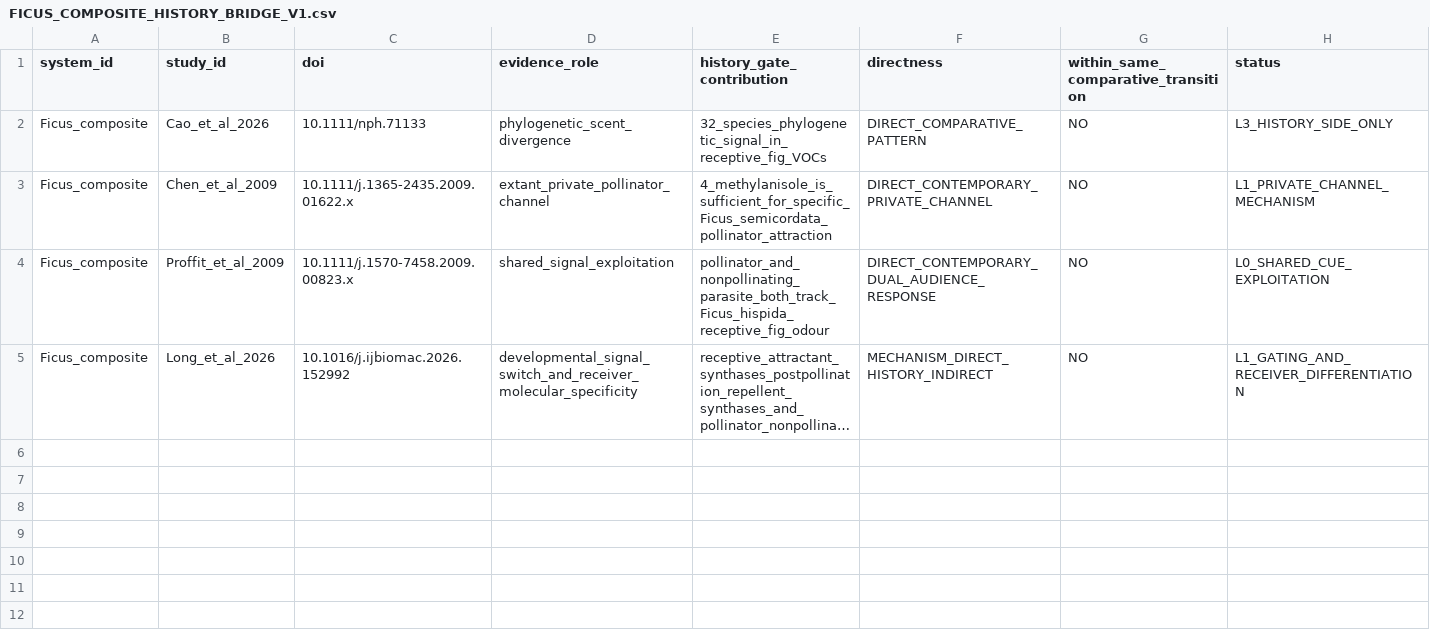
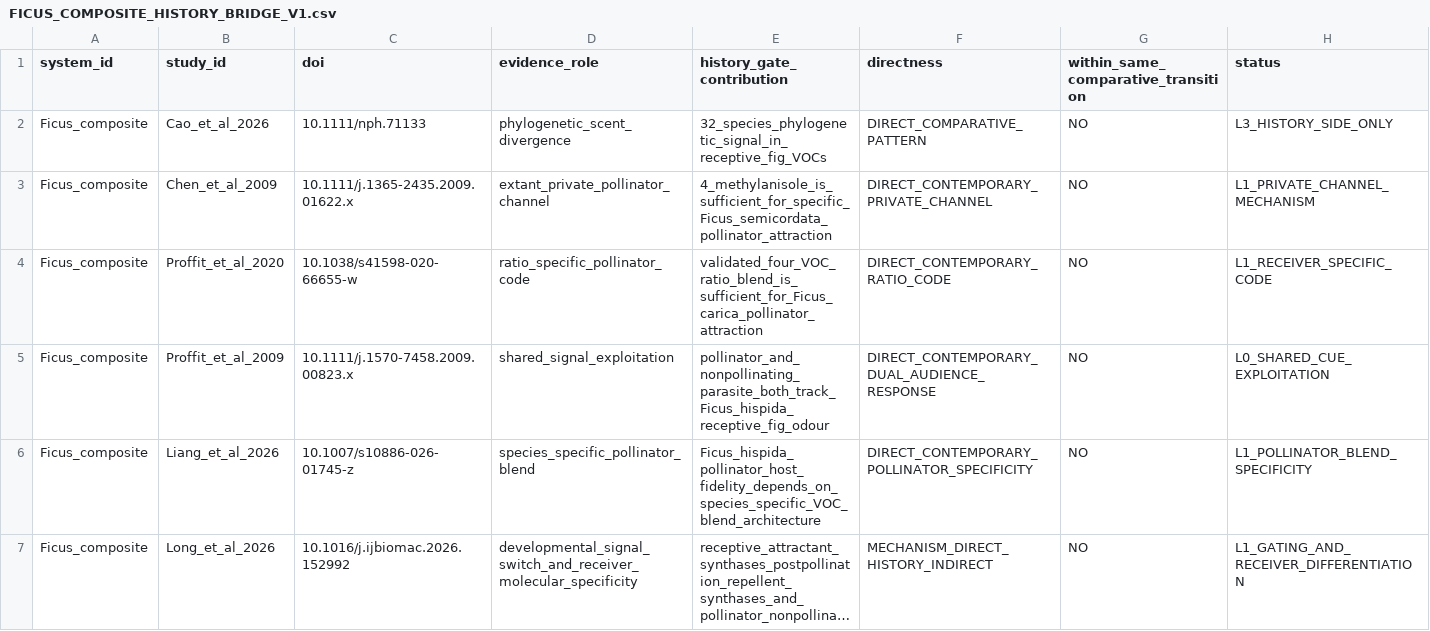
Before and after one commit to zuizui0223/sch, a CSV file: empirical/one_trait_shared_cue/FICUS_COMPOSITE_HISTORY_BRIDGE_V1.csv, drawn as a sheet; only a part is shown; long unchanged cells end in …; rows hold the shown columns only; the diff names each change by its address in the sheet, - before the commit and + after, or states it on an @@ line.

Commit message:
Extend Ficus composite bridge with resolved ratio code and blend specificity

```diff
--- a/empirical/one_trait_shared_cue/FICUS_COMPOSITE_HISTORY_BRIDGE_V1.csv
+++ b/empirical/one_trait_shared_cue/FICUS_COMPOSITE_HISTORY_BRIDGE_V1.csv
+row 4: Ficus_composite | Proffit_et_al_2020 | 10.1038/s41598-020-66655-w | ratio_specific_pollinator_code | validated_four_VOC_ratio_blend_is_sufficient_for_Ficus_carica_pollinator_attraction | DIRECT_CONTEMPORARY_RATIO_CODE | NO | L1_RECEIVER_SPECIFIC_CODE
+row 6: Ficus_composite | Liang_et_al_2026 | 10.1007/s10886-026-01745-z | species_specific_pollinator_blend | Ficus_hispida_pollinator_host_fidelity_depends_on_species_specific_VOC_blend_architecture | DIRECT_CONTEMPORARY_POLLINATOR_SPECIFICITY | NO | L1_POLLINATOR_BLEND_SPECIFICITY
```
